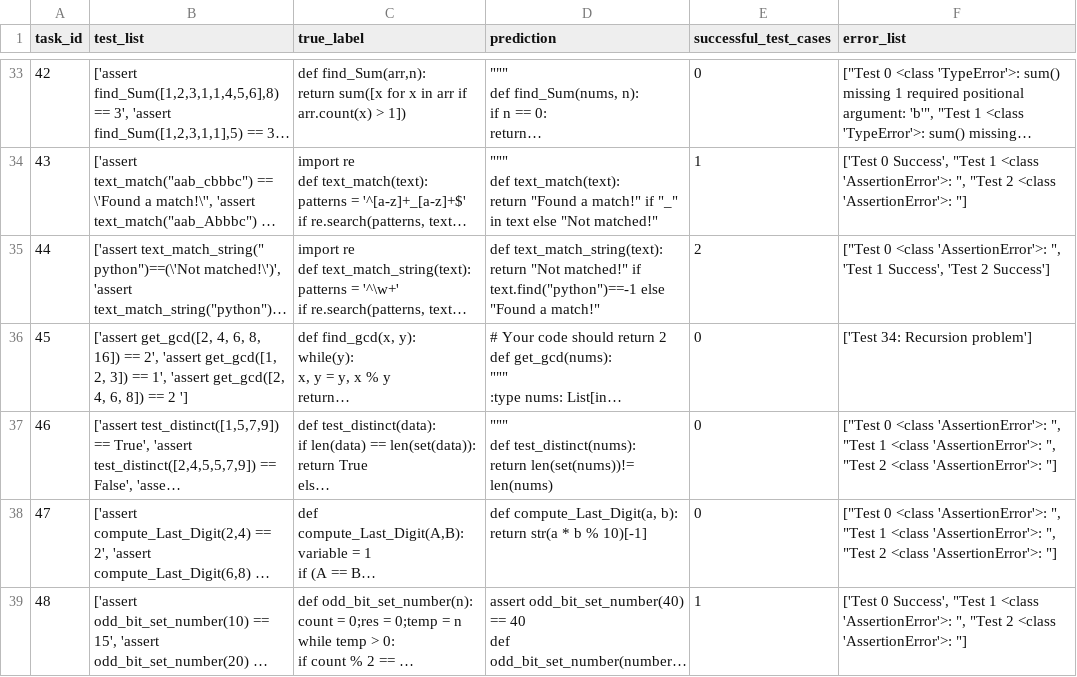
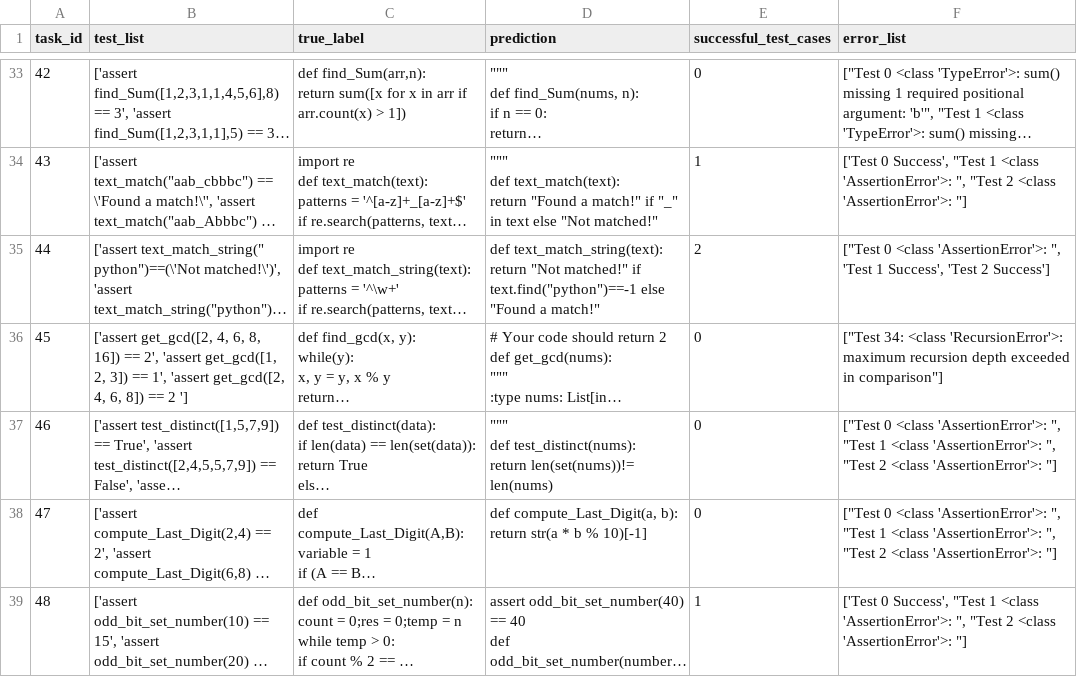
Before and after one commit to DanielDaCosta/CodeGPT, a CSV file: codet5-large-ntp-py-eval.csv, drawn as a sheet; only a part is shown, gaps mark what is left out; long unchanged cells end in …; the diff covers the shown part only; the diff names each change by its address in the sheet, - before the commit and + after, or states it on an @@ line.

```diff
--- a/codet5-large-ntp-py-eval.csv
+++ b/codet5-large-ntp-py-eval.csv
-F36 (error_list): ['Test 34: Recursion problem']
+F36 (error_list): ["Test 34: <class 'RecursionError'>: maximum recursion depth exceeded in comparison"]
```
Also changed, not shown: 3 edited cells elsewhere in this file, 1 other file.
